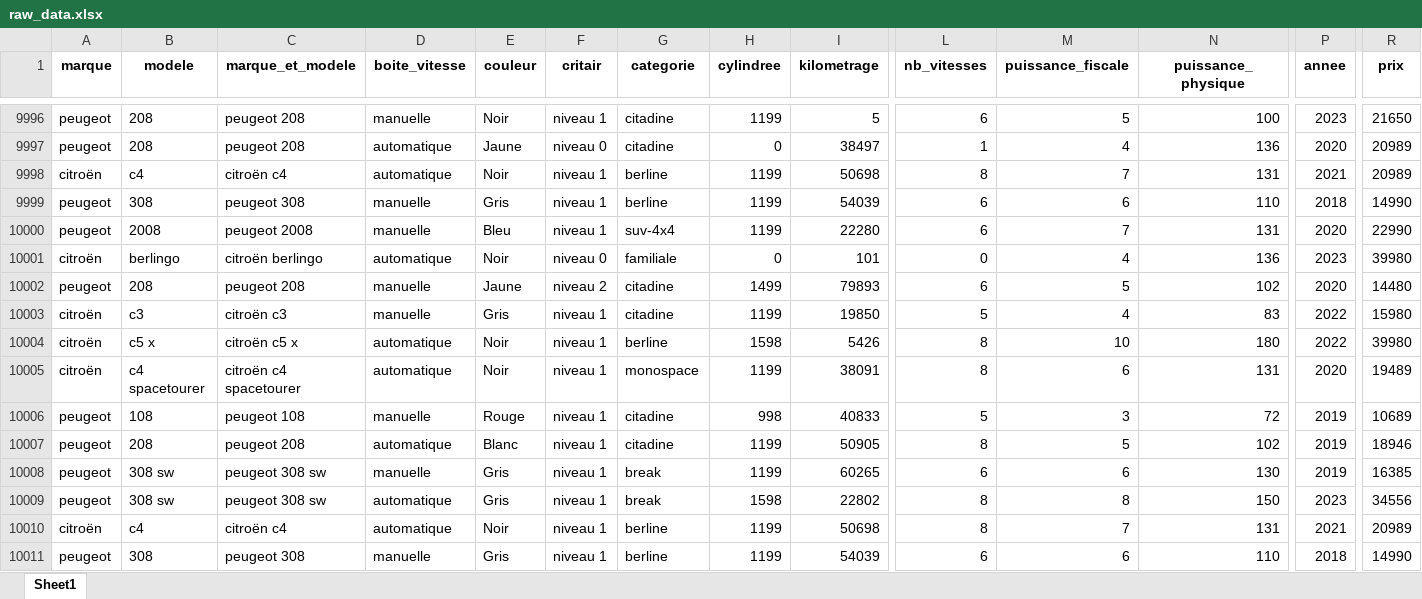
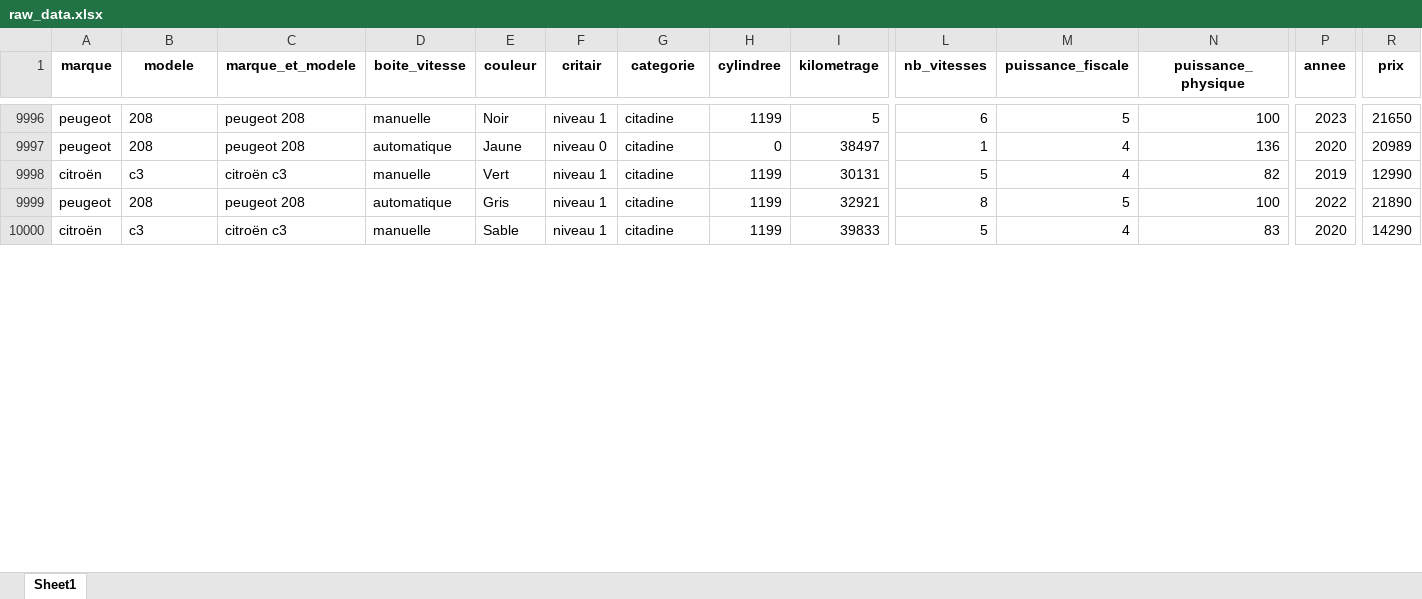
Before and after one commit to almadrava/cars-price-prediction, an Excel workbook: src/data/raw_data.xlsx, sheet Sheet1, drawn as a sheet; only a part is shown, gaps mark what is left out; values as stored, in another font and other column widths than the file's, no borders; removed rows and columns are numbered as before the commit, all else as after; rows hold the shown columns only; the diff covers the shown part only; the diff names each change by its address in the sheet, - before the commit and + after, or states it on an @@ line.

```diff
--- a/src/data/raw_data.xlsx (sheet Sheet1)
+++ b/src/data/raw_data.xlsx (sheet Sheet1)
-row 9998: citroën | c4 | citroën c4 | automatique | Noir | niveau 1 | berline | 1199 | 50698 | 8 | 7 | 131 | 2021 | 20989
-row 9999: peugeot | 308 | peugeot 308 | manuelle | Gris | niveau 1 | berline | 1199 | 54039 | 6 | 6 | 110 | 2018 | 14990
-row 10000: peugeot | 2008 | peugeot 2008 | manuelle | Bleu | niveau 1 | suv-4x4 | 1199 | 22280 | 6 | 7 | 131 | 2020 | 22990
-row 10001: citroën | berlingo | citroën berlingo | automatique | Noir | niveau 0 | familiale | 0 | 101 | 0 | 4 | 136 | 2023 | 39980
-row 10002: peugeot | 208 | peugeot 208 | manuelle | Jaune | niveau 2 | citadine | 1499 | 79893 | 6 | 5 | 102 | 2020 | 14480
-E9998 (couleur): Gris
+E9998 (couleur): Vert
-I9998 (kilometrage): 19850
+I9998 (kilometrage): 30131
-N9998 (puissance_physique): 83
+N9998 (puissance_physique): 82
-P9998 (annee): 2022
+P9998 (annee): 2019
-R9998 (prix): 15980
+R9998 (prix): 12990
-row 10004: citroën | c5 x | citroën c5 x | automatique | Noir | niveau 1 | berline | 1598 | 5426 | 8 | 10 | 180 | 2022 | 39980
-row 10005: citroën | c4 spacetourer | citroën c4 spacetourer | automatique | Noir | niveau 1 | monospace | 1199 | 38091 | 8 | 6 | 131 | 2020 | 19489
-row 10006: peugeot | 108 | peugeot 108 | manuelle | Rouge | niveau 1 | citadine | 998 | 40833 | 5 | 3 | 72 | 2019 | 10689
-E9999 (couleur): Blanc
+E9999 (couleur): Gris
-I9999 (kilometrage): 50905
+I9999 (kilometrage): 32921
-N9999 (puissance_physique): 102
+N9999 (puissance_physique): 100
-P9999 (annee): 2019
+P9999 (annee): 2022
-R9999 (prix): 18946
+R9999 (prix): 21890
-row 10008: peugeot | 308 sw | peugeot 308 sw | manuelle | Gris | niveau 1 | break | 1199 | 60265 | 6 | 6 | 130 | 2019 | 16385
-row 10009: peugeot | 308 sw | peugeot 308 sw | automatique | Gris | niveau 1 | break | 1598 | 22802 | 8 | 8 | 150 | 2023 | 34556
-B10000 (modele): c4
+B10000 (modele): c3
-C10000 (marque_et_modele): citroën c4
+C10000 (marque_et_modele): citroën c3
-D10000 (boite_vitesse): automatique
+D10000 (boite_vitesse): manuelle
-E10000 (couleur): Noir
+E10000 (couleur): Sable
-G10000 (categorie): berline
+G10000 (categorie): citadine
-I10000 (kilometrage): 50698
+I10000 (kilometrage): 39833
-L10000 (nb_vitesses): 8
+L10000 (nb_vitesses): 5
-M10000 (puissance_fiscale): 7
+M10000 (puissance_fiscale): 4
-N10000 (puissance_physique): 131
+N10000 (puissance_physique): 83
-P10000 (annee): 2021
+P10000 (annee): 2020
-R10000 (prix): 20989
+R10000 (prix): 14290
-row 10011: peugeot | 308 | peugeot 308 | manuelle | Gris | niveau 1 | berline | 1199 | 54039 | 6 | 6 | 110 | 2018 | 14990
```
Also changed, not shown: 3 added rows, 28 removed rows and 143 edited cells elsewhere in this sheet, src/data/clean_data.xlsx, 5 other files.
